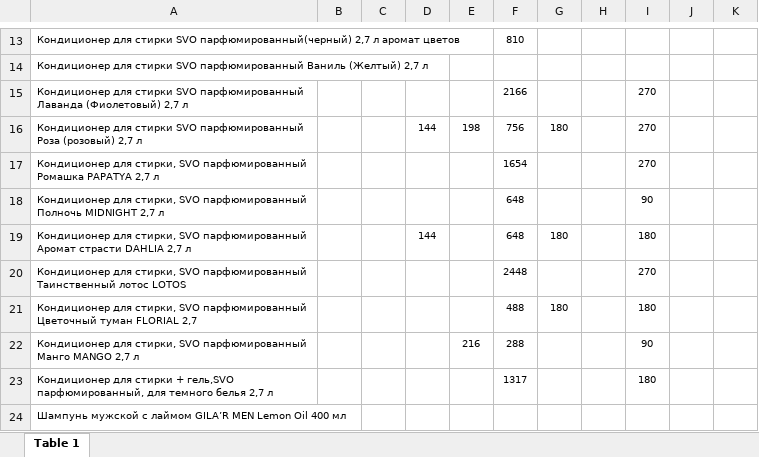
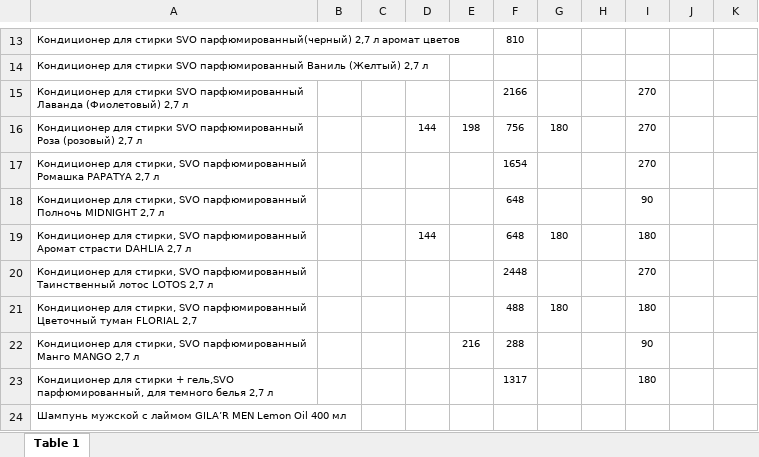
Before and after one commit to Aleksey761/SVO_MATCH_ENGINE, an Excel workbook: ARRIVAL.xlsx, sheet Table 1, drawn as a sheet; only a part is shown, gaps mark what is left out; values as stored, in another font and other column widths than the file's, no borders; the diff names each change by its address in the sheet, - before the commit and + after, or states it on an @@ line.

Commit message:
SVO Match Engine RC1 - MATCH 264 REVIEW 2

```diff
--- a/ARRIVAL.xlsx (sheet Table 1)
+++ b/ARRIVAL.xlsx (sheet Table 1)
-A20: …лотос LOTOS
+A20: …лотос LOTOS 2,7 л
```
